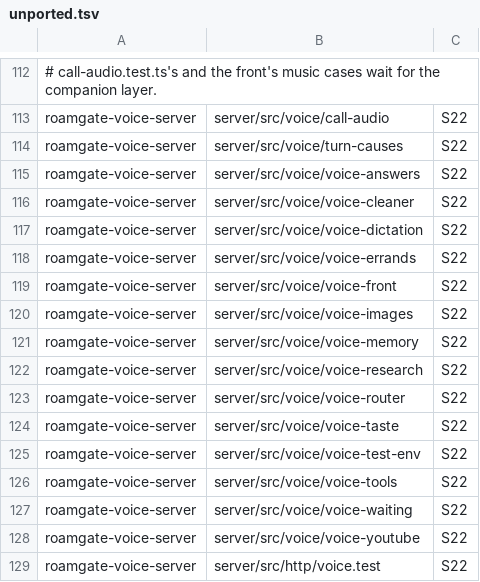
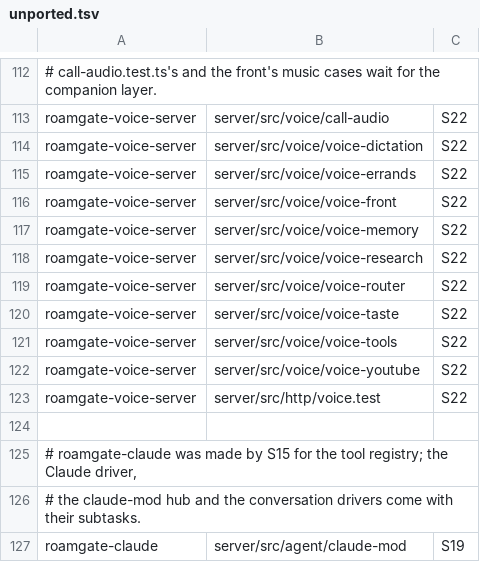
Before and after one commit to thiblahute/roamgate, a TSV file: parity/unported.tsv, drawn as a sheet; only a part is shown, gaps mark what is left out; the shorter side is filled out with more unchanged rows; the diff names each change by its address in the sheet, - before the commit and + after, or states it on an @@ line.

```diff
--- a/parity/unported.tsv
+++ b/parity/unported.tsv
-row 114: roamgate-voice-server | server/src/voice/turn-causes | S22
-row 115: roamgate-voice-server | server/src/voice/voice-answers | S22
-row 116: roamgate-voice-server | server/src/voice/voice-cleaner | S22
-row 120: roamgate-voice-server | server/src/voice/voice-images | S22
-row 125: roamgate-voice-server | server/src/voice/voice-test-env | S22
-row 127: roamgate-voice-server | server/src/voice/voice-waiting | S22
```
Also changed, not shown: parity/ledger.tsv, 20 other files.
